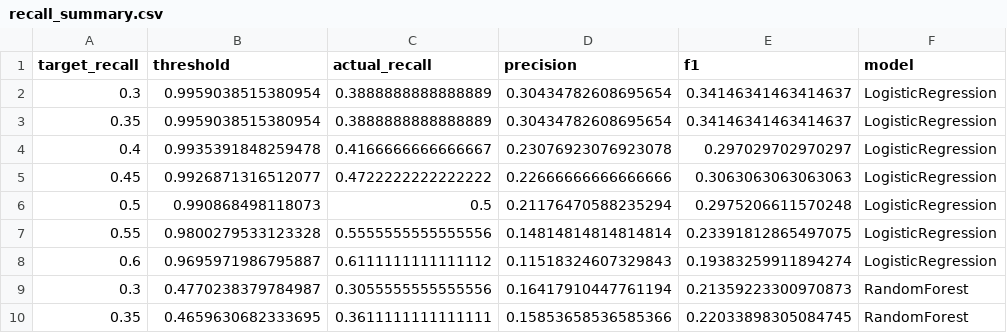
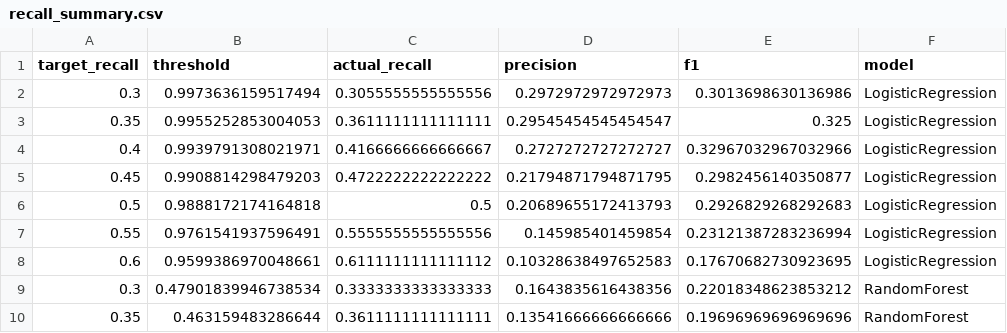
Before and after one commit to andrempds99/data_fraud, a CSV file: output/reports/recall_summary.csv, drawn as a sheet; only a part is shown; the diff covers the shown part only.

```diff
--- a/output/reports/recall_summary.csv
+++ b/output/reports/recall_summary.csv
@@ -1,10 +1,10 @@
 target_recall,threshold,actual_recall,precision,f1,model
-0.3,0.9959038515380954,0.3888888888888889,0.30434782608695654,0.34146341463414637,LogisticRegression
-0.35,0.9959038515380954,0.3888888888888889,0.30434782608695654,0.34146341463414637,LogisticRegression
-0.4,0.9935391848259478,0.4166666666666667,0.23076923076923078,0.297029702970297,LogisticRegression
-0.45,0.9926871316512077,0.4722222222222222,0.22666666666666666,0.3063063063063063,LogisticRegression
-0.5,0.990868498118073,0.5,0.21176470588235294,0.2975206611570248,LogisticRegression
-0.55,0.9800279533123328,0.5555555555555556,0.14814814814814814,0.23391812865497075,LogisticRegression
-0.6,0.9695971986795887,0.6111111111111112,0.11518324607329843,0.19383259911894274,LogisticRegression
-0.3,0.4770238379784987,0.3055555555555556,0.16417910447761194,0.21359223300970873,RandomForest
-0.35,0.4659630682333695,0.3611111111111111,0.15853658536585366,0.22033898305084745,RandomForest
+0.3,0.9973636159517494,0.3055555555555556,0.2972972972972973,0.3013698630136986,LogisticRegression
+0.35,0.9955252853004053,0.3611111111111111,0.29545454545454547,0.325,LogisticRegression
+0.4,0.9939791308021971,0.4166666666666667,0.2727272727272727,0.32967032967032966,LogisticRegression
+0.45,0.9908814298479203,0.4722222222222222,0.21794871794871795,0.2982456140350877,LogisticRegression
+0.5,0.9888172174164818,0.5,0.20689655172413793,0.2926829268292683,LogisticRegression
+0.55,0.9761541937596491,0.5555555555555556,0.145985401459854,0.23121387283236994,LogisticRegression
+0.6,0.9599386970048661,0.6111111111111112,0.10328638497652583,0.17670682730923695,LogisticRegression
+0.3,0.47901839946738534,0.3333333333333333,0.1643835616438356,0.22018348623853212,RandomForest
+0.35,0.463159483286644,0.3611111111111111,0.13541666666666666,0.19696969696969696,RandomForest
```
Also changed, not shown: 72 edited cells elsewhere in this file, output/reports/cost_analysis.csv, output/reports/rules_combined_coverage.csv, 42 other files.
